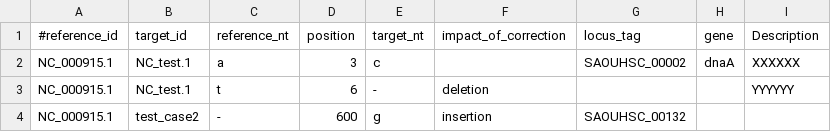
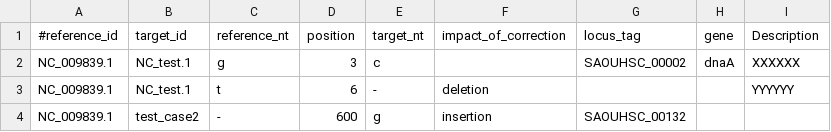
Before and after one commit to Sung-Huan/ANNOgesic, a CSV file: tutorial_data/mutation.csv, drawn as a sheet.

```diff
--- a/tutorial_data/mutation.csv
+++ b/tutorial_data/mutation.csv
@@ -1,4 +1,4 @@
 #reference_id	target_id	reference_nt	position	target_nt	impact_of_correction	locus_tag	gene	Description
-NC_000915.1	NC_test.1	a	3	c		SAOUHSC_00002	dnaA	XXXXXX
-NC_000915.1	NC_test.1	t	6	-	deletion			YYYYYY
-NC_000915.1	test_case2	-	600	g	insertion	SAOUHSC_00132		
+NC_009839.1	NC_test.1	g	3	c		SAOUHSC_00002	dnaA	XXXXXX
+NC_009839.1	NC_test.1	t	6	-	deletion			YYYYYY
+NC_009839.1	test_case2	-	600	g	insertion	SAOUHSC_00132		
```
Also changed, not shown: 1 other file.
